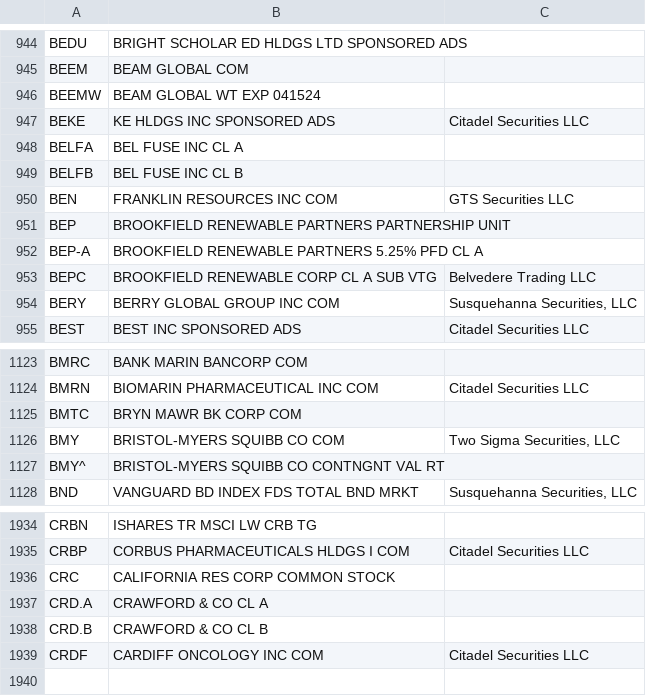
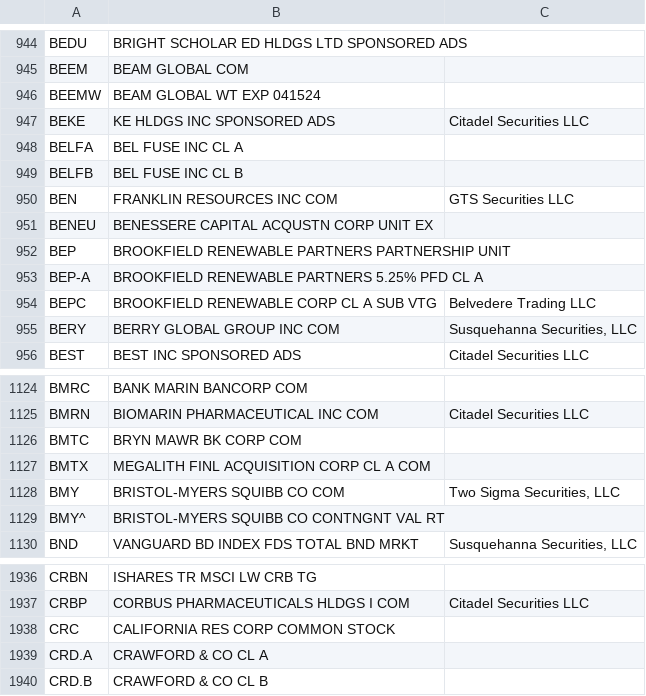
Before and after one commit to haoenhui/usa-optionable-stocks, a CSV file: options-00000.csv, drawn as a sheet; only a part is shown, gaps mark what is left out.

```diff
--- a/options-00000.csv
+++ b/options-00000.csv
@@ -950,2 +950,3 @@ BELFB,BEL FUSE INC CL B,
 BEN,FRANKLIN RESOURCES INC COM,GTS Securities LLC
+BENEU,BENESSERE CAPITAL ACQUSTN CORP UNIT EX,
 BEP,BROOKFIELD RENEWABLE PARTNERS PARTNERSHIP UNIT,
@@ -1125,2 +1126,3 @@ BMRN,BIOMARIN PHARMACEUTICAL INC COM,Citadel Securities LLC
 BMTC,BRYN MAWR BK CORP COM,
+BMTX,MEGALITH FINL ACQUISITION CORP CL A COM,
 BMY,BRISTOL-MYERS SQUIBB CO COM,"Two Sigma Securities, LLC"
@@ -1938,2 +1940 @@ CRD.A,CRAWFORD & CO CL A,
 CRD.B,CRAWFORD & CO CL B,
-CRDF,CARDIFF ONCOLOGY INC COM,Citadel Securities LLC
```
Also changed, not shown: options-02000.csv, options-04000.csv, 2 other files.
